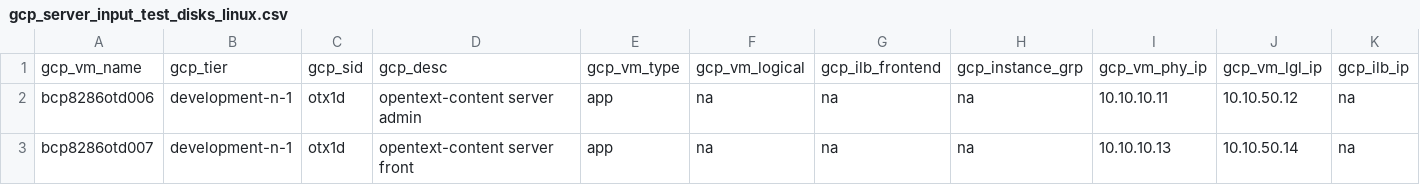
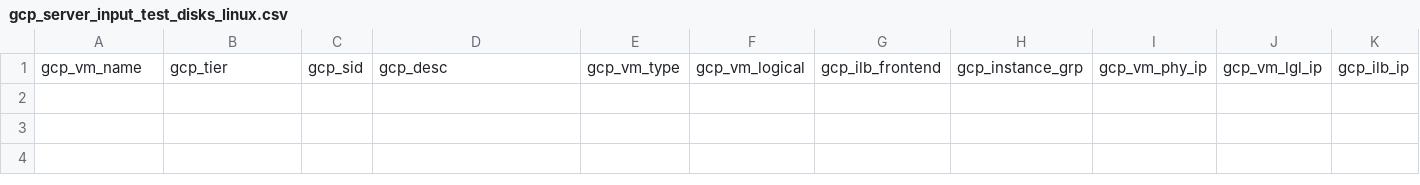
Before and after one commit to tejz1386/gcp_terraform_demo_test, a CSV file: development/gcp_server_input_test_disks_linux.csv, drawn as a sheet; only a part is shown; rows hold the shown columns only; the diff names each change by its address in the sheet, - before the commit and + after, or states it on an @@ line.

Commit message:
deleting 2 servers

```diff
--- a/development/gcp_server_input_test_disks_linux.csv
+++ b/development/gcp_server_input_test_disks_linux.csv
-row 2: bcp8286otd006 | development-n-1 | otx1d | opentext-content server admin | app | na | na | na | 10.10.10.11 | 10.10.50.12 | na
-row 3: bcp8286otd007 | development-n-1 | otx1d | opentext-content server front | app | na | na | na | 10.10.10.13 | 10.10.50.14 | na
```
